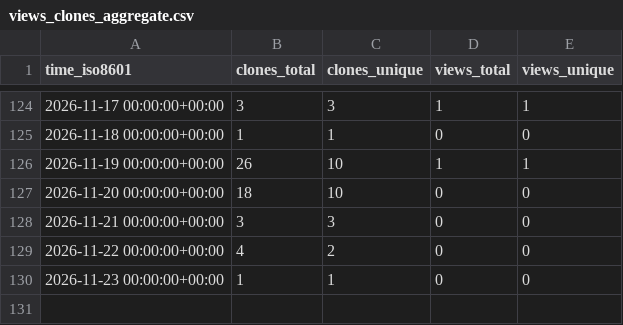
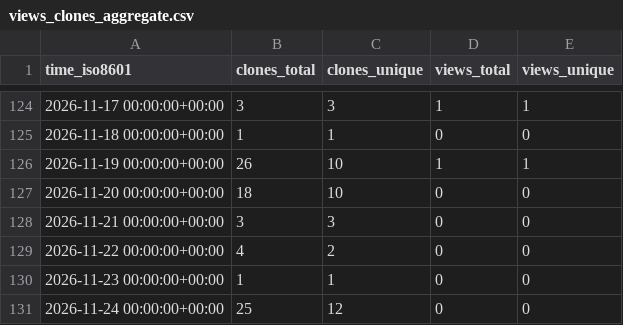
Before and after one commit to demichie/OpenPDAC-14, a CSV file: demichie/OpenPDAC-14/ghrs-data/views_clones_aggregate.csv, drawn as a sheet; only a part is shown, gaps mark what is left out.

```diff
--- a/demichie/OpenPDAC-14/ghrs-data/views_clones_aggregate.csv
+++ b/demichie/OpenPDAC-14/ghrs-data/views_clones_aggregate.csv
@@ -130 +130,2 @@ time_iso8601,clones_total,clones_unique,views_total,views_unique
 2026-11-23 00:00:00+00:00,1,1,0,0
+2026-11-24 00:00:00+00:00,25,12,0,0
```
Also changed, not shown: 1 other file.
